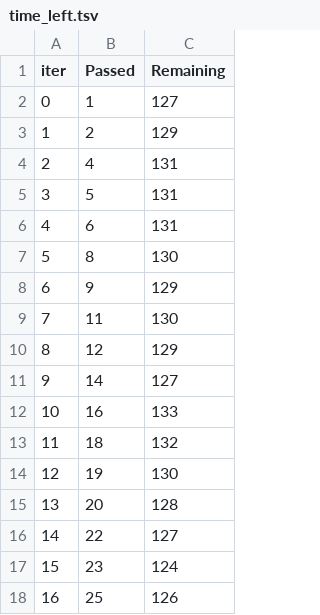
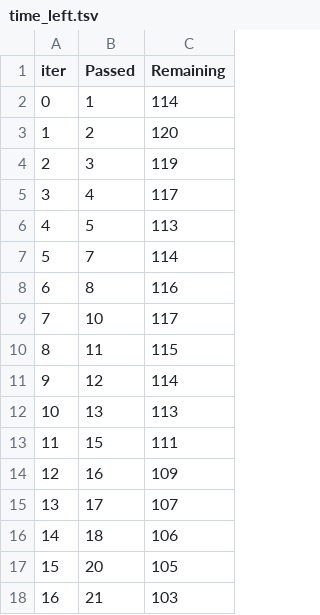
Before and after one commit to LeonStruman/memoire, a TSV file: catboost_info/time_left.tsv, drawn as a sheet; only a part is shown; the diff covers the shown part only.

```diff
--- a/catboost_info/time_left.tsv
+++ b/catboost_info/time_left.tsv
@@ -1,18 +1,18 @@
 iter	Passed	Remaining
-0	1	127
-1	2	129
-2	4	131
-3	5	131
-4	6	131
-5	8	130
-6	9	129
-7	11	130
-8	12	129
-9	14	127
-10	16	133
-11	18	132
-12	19	130
-13	20	128
-14	22	127
-15	23	124
-16	25	126
+0	1	114
+1	2	120
+2	3	119
+3	4	117
+4	5	113
+5	7	114
+6	8	116
+7	10	117
+8	11	115
+9	12	114
+10	13	113
+11	15	111
+12	16	109
+13	17	107
+14	18	106
+15	20	105
+16	21	103
```
Also changed, not shown: 165 edited cells elsewhere in this file, 2 other files.
